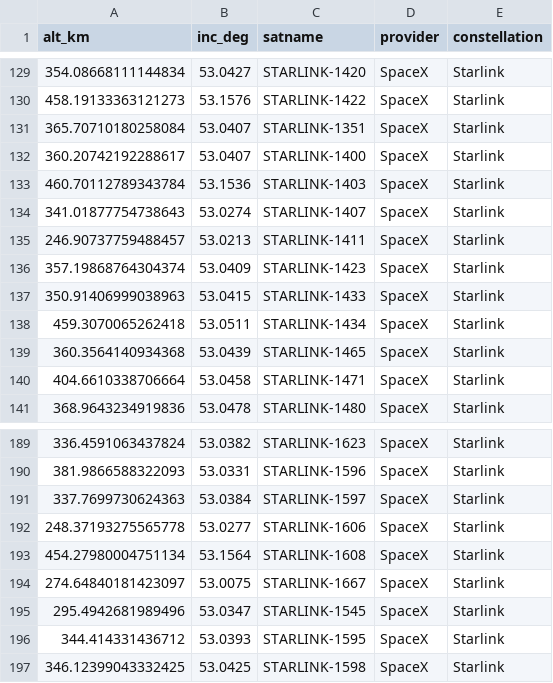
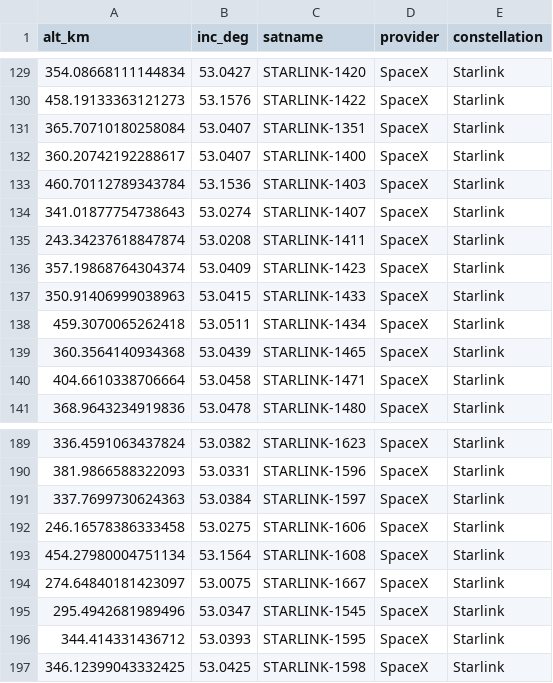
Before and after one commit to kartik703/space_app, a CSV file: data/tle_altinc.csv, drawn as a sheet; only a part is shown, gaps mark what is left out.

```diff
--- a/data/tle_altinc.csv
+++ b/data/tle_altinc.csv
@@ -134,3 +134,3 @@ alt_km,inc_deg,satname,provider,constellation
 341.01877754738643,53.0274,STARLINK-1407,SpaceX,Starlink
-246.90737759488457,53.0213,STARLINK-1411,SpaceX,Starlink
+243.34237618847874,53.0208,STARLINK-1411,SpaceX,Starlink
 357.19868764304374,53.0409,STARLINK-1423,SpaceX,Starlink
@@ -191,3 +191,3 @@ alt_km,inc_deg,satname,provider,constellation
 337.7699730624363,53.0384,STARLINK-1597,SpaceX,Starlink
-248.37193275565778,53.0277,STARLINK-1606,SpaceX,Starlink
+246.16578386333458,53.0275,STARLINK-1606,SpaceX,Starlink
 454.27980004751134,53.1564,STARLINK-1608,SpaceX,Starlink
```
Also changed, not shown: data/kp_latest.csv, data/tle_small.csv.
